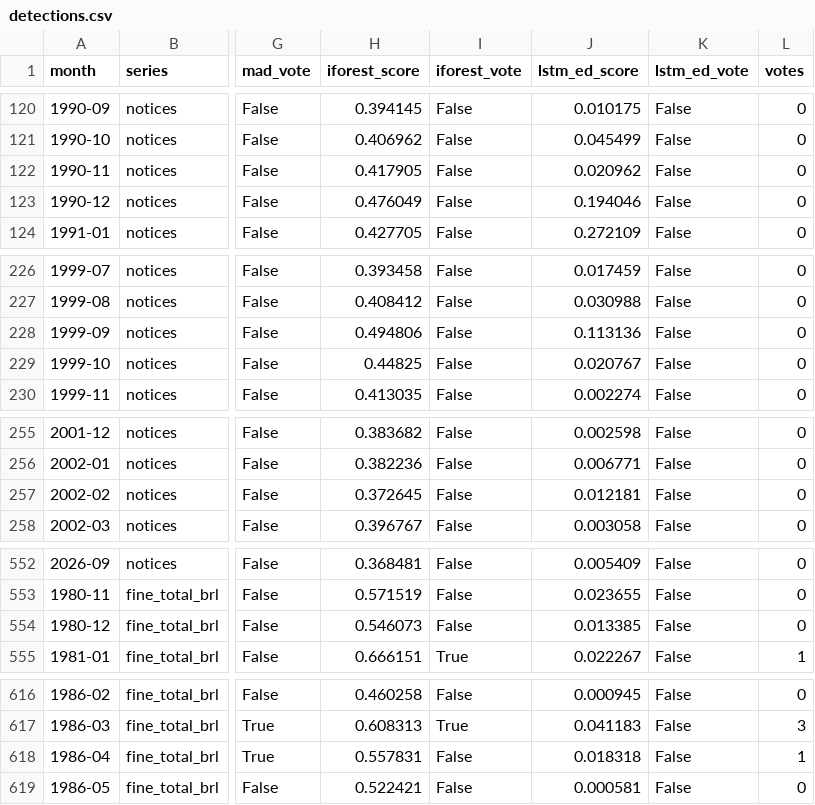
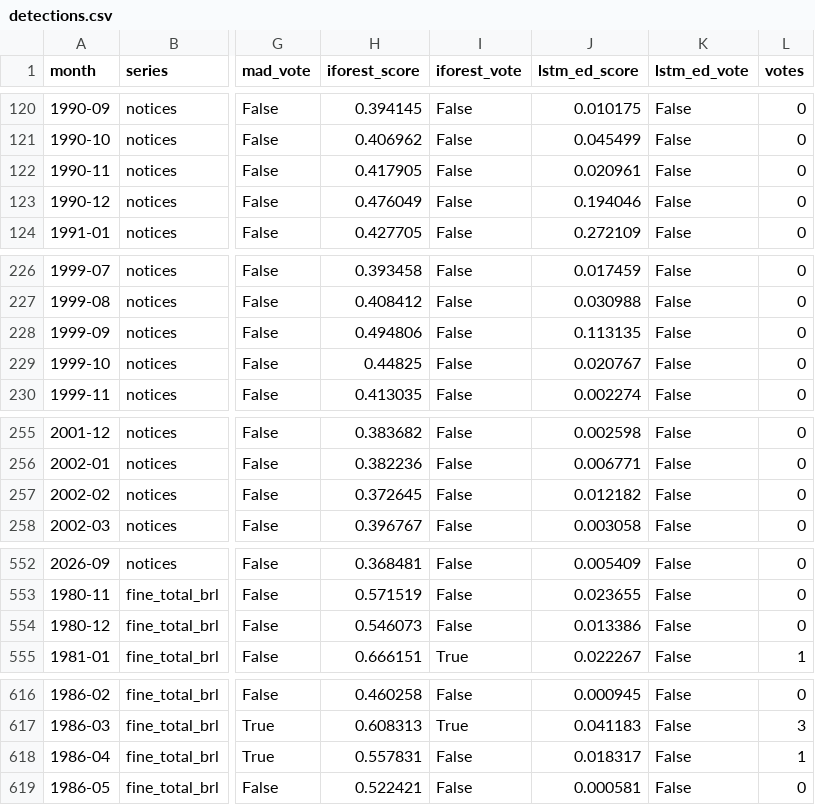
Before and after one commit to lsp3cesarschool/5ltep-layer3, a CSV file: results/ibama-autos-infracao/detections.csv, drawn as a sheet; only a part is shown, gaps mark what is left out; the diff covers the shown part only; the diff names each change by its address in the sheet, - before the commit and + after, or states it on an @@ line.

```diff
--- a/results/ibama-autos-infracao/detections.csv
+++ b/results/ibama-autos-infracao/detections.csv
-J122 (lstm_ed_score): 0.020962
+J122 (lstm_ed_score): 0.020961
-J228 (lstm_ed_score): 0.113136
+J228 (lstm_ed_score): 0.113135
-J257 (lstm_ed_score): 0.012181
+J257 (lstm_ed_score): 0.012182
-J554 (lstm_ed_score): 0.013385
+J554 (lstm_ed_score): 0.013386
-J618 (lstm_ed_score): 0.018318
+J618 (lstm_ed_score): 0.018317
```
Also changed, not shown: 9 edited cells elsewhere in this file, 7 other files.
